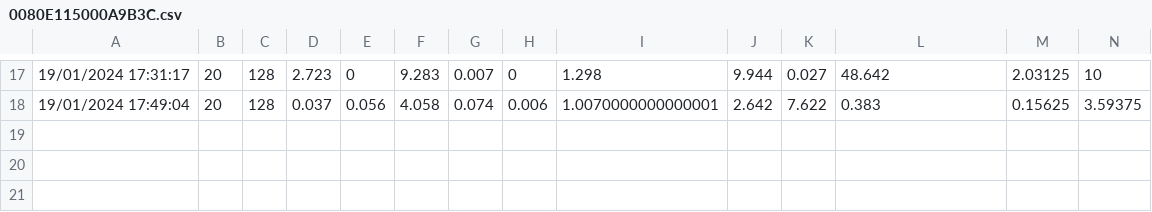
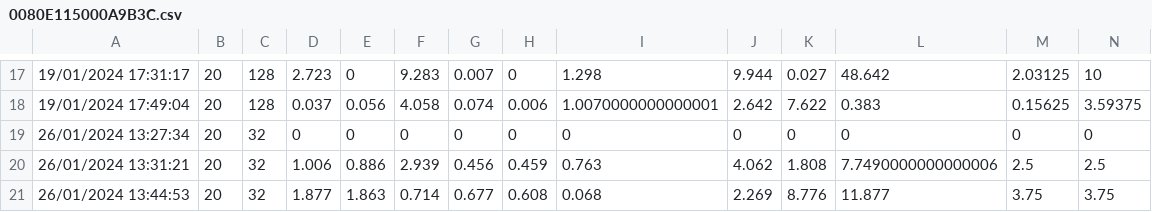
Before and after one commit to Mipiker/Candelabre, a CSV file: log/0080E115000A9B3C.csv, drawn as a sheet; only a part is shown, gaps mark what is left out; rows hold the shown columns only; the diff names each change by its address in the sheet, - before the commit and + after, or states it on an @@ line.

```diff
--- a/log/0080E115000A9B3C.csv
+++ b/log/0080E115000A9B3C.csv
+row 19: 26/01/2024 13:27:34 | 20 | 32 | 0 | 0 | 0 | 0 | 0 | 0 | 0 | 0 | 0 | 0 | 0
+row 20: 26/01/2024 13:31:21 | 20 | 32 | 1.006 | 0.886 | 2.939 | 0.456 | 0.459 | 0.763 | 4.062 | 1.808 | 7.7490000000000006 | 2.5 | 2.5
+row 21: 26/01/2024 13:44:53 | 20 | 32 | 1.877 | 1.863 | 0.714 | 0.677 | 0.608 | 0.068 | 2.269 | 8.776 | 11.877 | 3.75 | 3.75
```
Also changed, not shown: log/downlink.csv, 2 other files.
